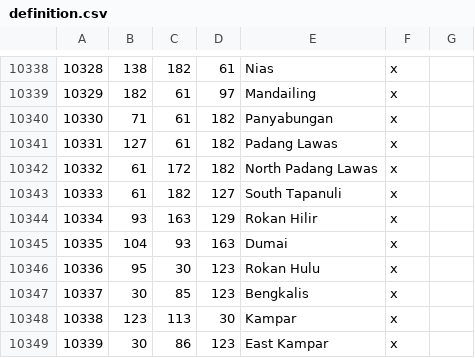
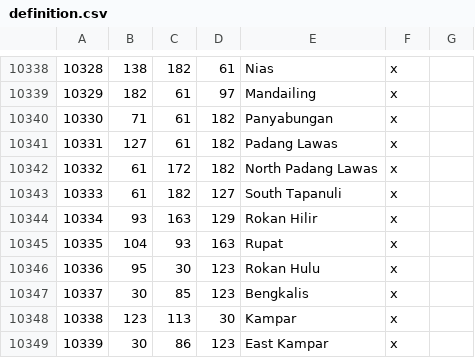
Before and after one commit to Rajas-of-Indochina/mod, a CSV file: indochina/map_data/definition.csv, drawn as a sheet; only a part is shown, gaps mark what is left out.

Commit message:
name

```diff
--- a/indochina/map_data/definition.csv
+++ b/indochina/map_data/definition.csv
@@ -10344,3 +10344,3 @@
 10334;93;163;129;Rokan Hilir;x;
-10335;104;93;163;Dumai;x;
+10335;104;93;163;Rupat;x;
 10336;95;30;123;Rokan Hulu;x;
```
